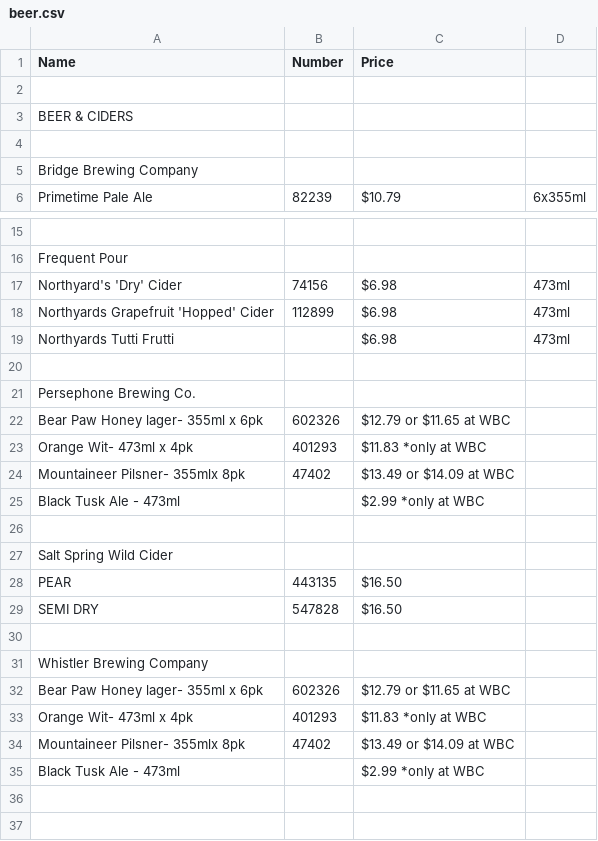
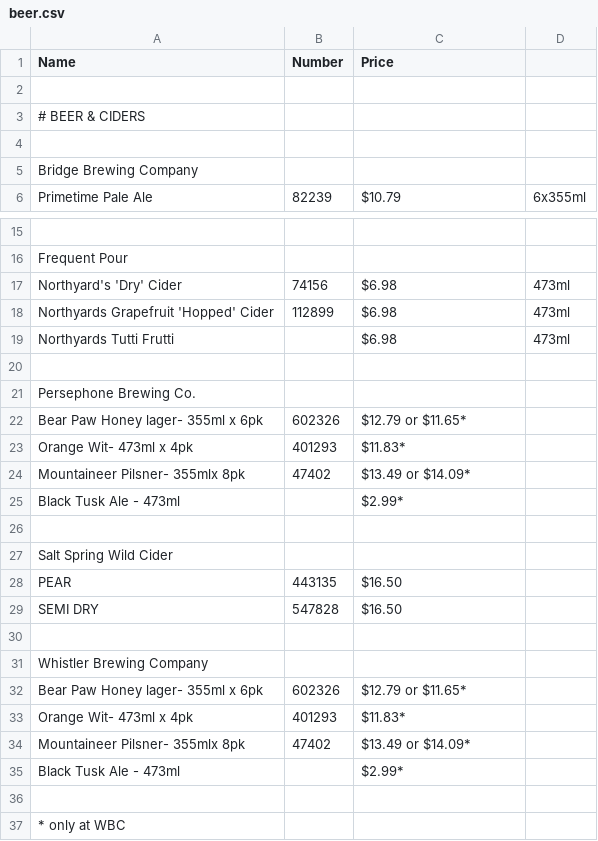
Before and after one commit to ToddLa/winetastic.ca, a CSV file: _data/beer.csv, drawn as a sheet; only a part is shown, gaps mark what is left out; the diff names each change by its address in the sheet, - before the commit and + after, or states it on an @@ line.

Commit message:
added beer.csv

```diff
--- a/_data/beer.csv
+++ b/_data/beer.csv
-A3 (Name): BEER & CIDERS
+A3 (Name): # BEER & CIDERS
-C22 (Price): $12.79 or $11.65 at WBC
+C22 (Price): $12.79 or $11.65*
-C23 (Price): $11.83 *only at WBC
+C23 (Price): $11.83*
-C24 (Price): $13.49 or $14.09 at WBC
+C24 (Price): $13.49 or $14.09*
-C25 (Price): $2.99 *only at WBC
+C25 (Price): $2.99*
-C32 (Price): $12.79 or $11.65 at WBC
+C32 (Price): $12.79 or $11.65*
-C33 (Price): $11.83 *only at WBC
+C33 (Price): $11.83*
-C34 (Price): $13.49 or $14.09 at WBC
+C34 (Price): $13.49 or $14.09*
-C35 (Price): $2.99 *only at WBC
+C35 (Price): $2.99*
+row 36: (empty)
+row 37: * only at WBC
```
